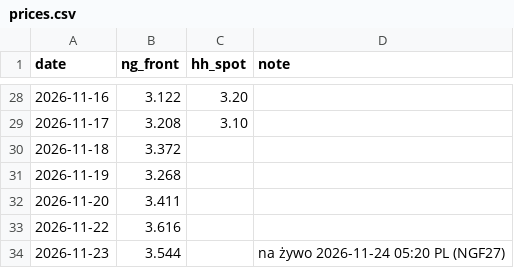
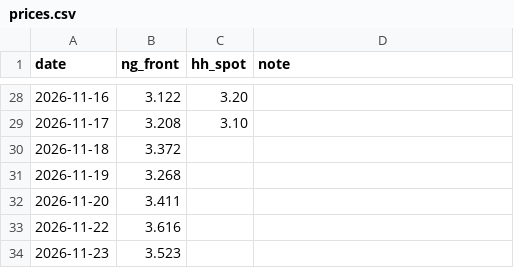
Before and after one commit to KrisMaros/gwhdd-data, a CSV file: data/prices.csv, drawn as a sheet; only a part is shown, gaps mark what is left out.

```diff
--- a/data/prices.csv
+++ b/data/prices.csv
@@ -33,2 +33,2 @@ date,ng_front,hh_spot,note
 2026-11-22,3.616,,
-2026-11-23,3.544,,na żywo 2026-11-24 05:20 PL (NGF27)
+2026-11-23,3.523,,
```
Also changed, not shown: data/contract_prices.csv, 1 other file.
